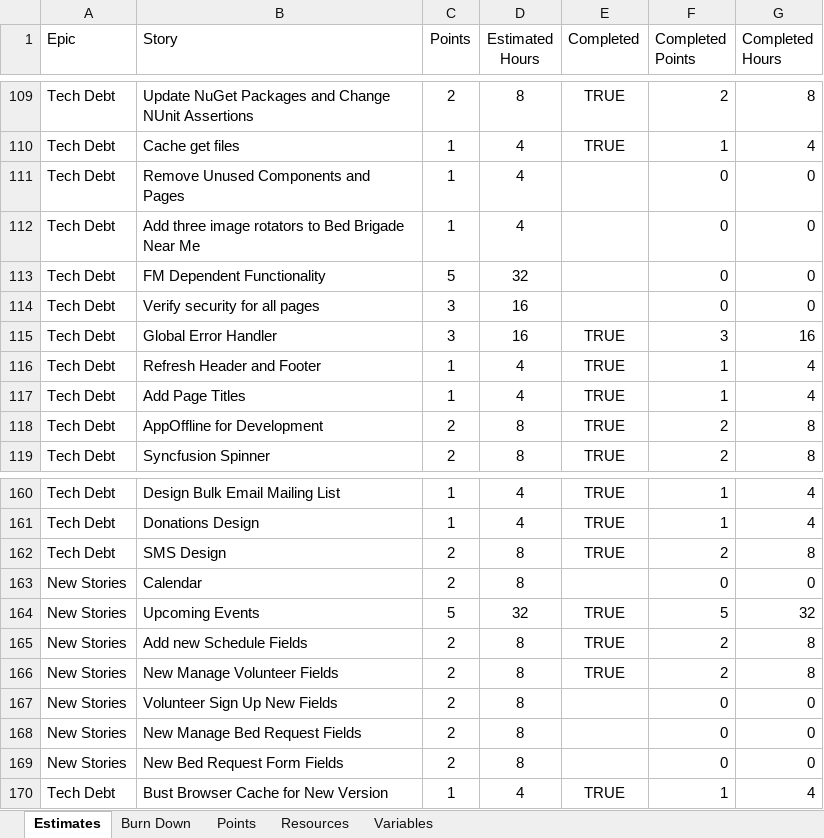
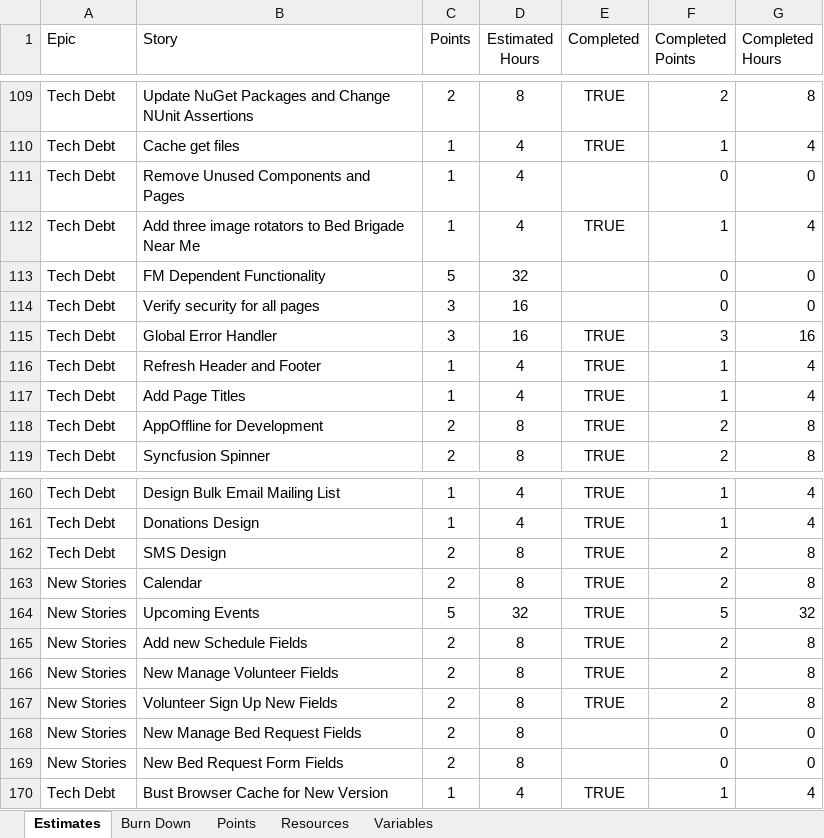
Before and after one commit to GregFinzer/BedBrigadeNational, an Excel workbook: Documentation/Design/Estimates.xlsx, sheet Estimates, drawn as a sheet; only a part is shown, gaps mark what is left out; values as stored, in another font and other column widths than the file's, no borders; table styles not drawn; the diff covers the shown part only; the diff names each change by its address in the sheet, - before the commit and + after, or states it on an @@ line.

```diff
--- a/Documentation/Design/Estimates.xlsx (sheet Estimates)
+++ b/Documentation/Design/Estimates.xlsx (sheet Estimates)
-E112 (Completed): (empty)
+E112 (Completed): TRUE
-F112 (Completed Points): 0
+F112 (Completed Points): 1
-G112 (Completed Hours): 0
+G112 (Completed Hours): 4
-E163 (Completed): (empty)
+E163 (Completed): TRUE
-F163 (Completed Points): 0
+F163 (Completed Points): 2
-G163 (Completed Hours): 0
+G163 (Completed Hours): 8
-E167 (Completed): (empty)
+E167 (Completed): TRUE
-F167 (Completed Points): 0
+F167 (Completed Points): 2
-G167 (Completed Hours): 0
+G167 (Completed Hours): 8
```
Also changed, not shown: 4 added rows, 2 removed rows and 13 edited cells elsewhere in this sheet, sheet Burn Down, formulas that keep their value, charts or pictures, 1 other file.
